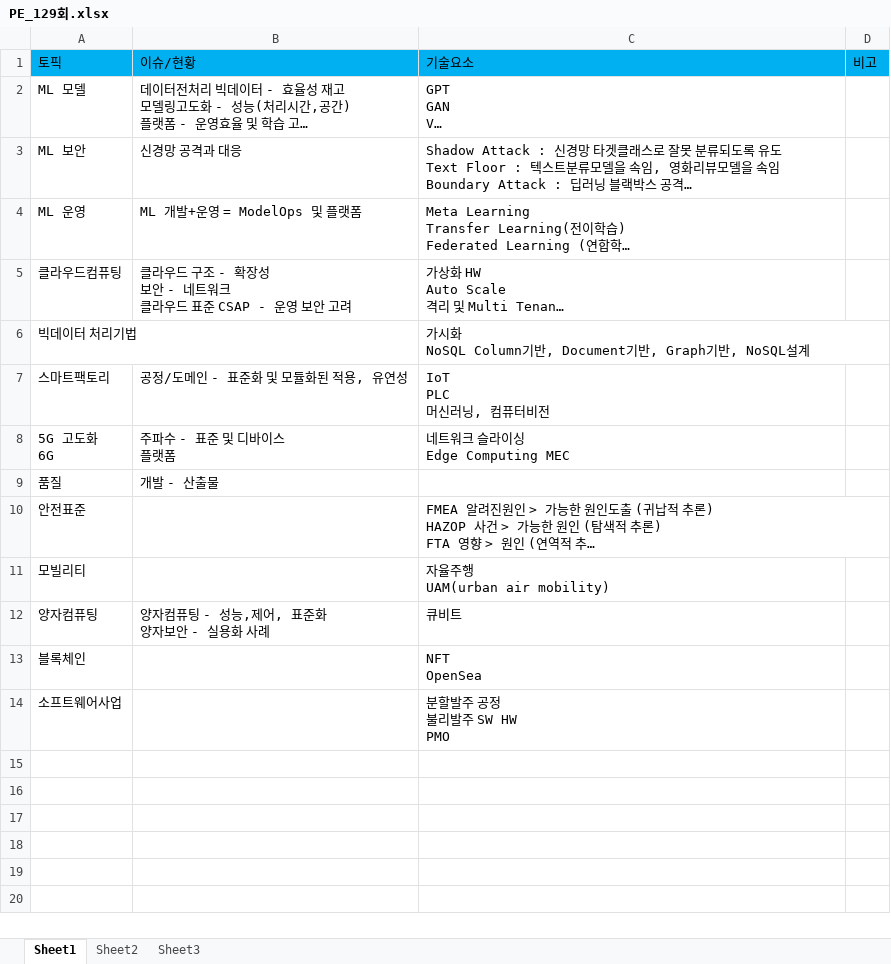
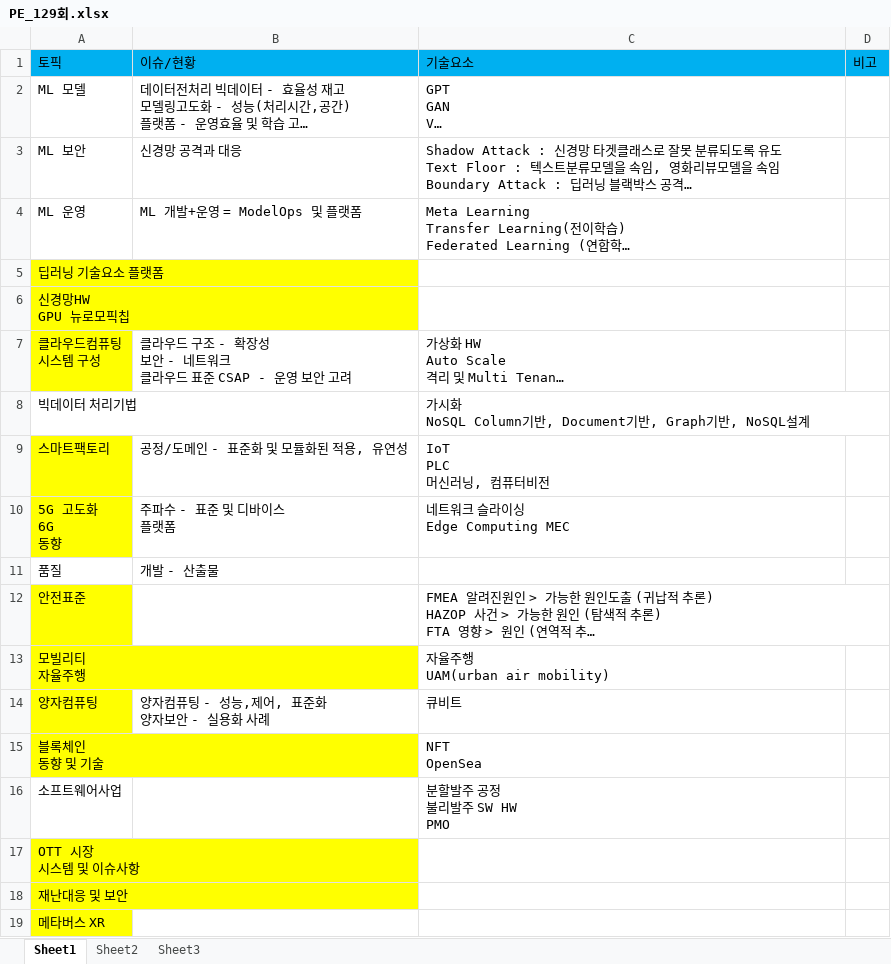
Before and after one commit to EunsuChoi76/PE, an Excel workbook: PE_129회.xlsx, sheet Sheet1, drawn as a sheet; long unchanged cells end in …; values as stored, in another font and other column widths than the file's, no borders; addresses are those after the commit; ↵ is a line break in a cell; the diff names each change by its address in the sheet, - before the commit and + after, or states it on an @@ line.

Commit message:
20220906

```diff
--- a/PE_129회.xlsx (sheet Sheet1)
+++ b/PE_129회.xlsx (sheet Sheet1)
+row 5: 딥러닝 기술요소 플랫폼
+row 6: 신경망HW ↵ GPU 뉴로모픽칩
-A7: 클라우드컴퓨팅
+A7: 클라우드컴퓨팅 ↵ 시스템 구성
-A7 fill: none
+A7 fill: #FFFF00
-A9:A10 fill: none
+A9:A10 fill: #FFFF00
-A10: 5G 고도화 ↵ 6G
+A10: 5G 고도화 ↵ 6G ↵ 동향
-A12:A15 fill: none
+A12:A15 fill: #FFFF00
-A13: 모빌리티
+A13: 모빌리티 ↵ 자율주행
-A15: 블록체인
+A15: 블록체인 ↵ 동향 및 기술
+row 17: OTT 시장 ↵ 시스템 및 이슈사항
+row 18: 재난대응 및 보안
+row 19: 메타버스 XR
```
